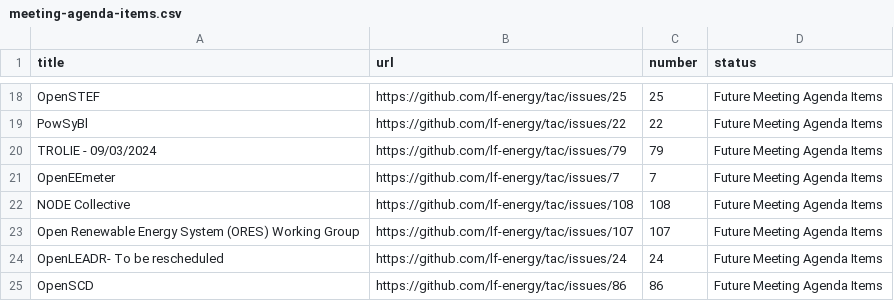
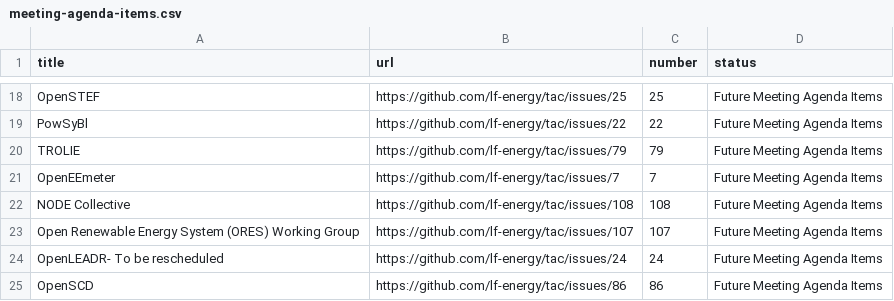
Before and after one commit to lf-energy/tac, a CSV file: _data/meeting-agenda-items.csv, drawn as a sheet; only a part is shown, gaps mark what is left out.

```diff
--- a/_data/meeting-agenda-items.csv
+++ b/_data/meeting-agenda-items.csv
@@ -19,3 +19,3 @@ OpenSTEF,https://github.com/lf-energy/tac/issues/25,25,Future Meeting Agenda Ite
 PowSyBl,https://github.com/lf-energy/tac/issues/22,22,Future Meeting Agenda Items
-TROLIE - 09/03/2024,https://github.com/lf-energy/tac/issues/79,79,Future Meeting Agenda Items
+TROLIE,https://github.com/lf-energy/tac/issues/79,79,Future Meeting Agenda Items
 OpenEEmeter,https://github.com/lf-energy/tac/issues/7,7,Future Meeting Agenda Items
```
